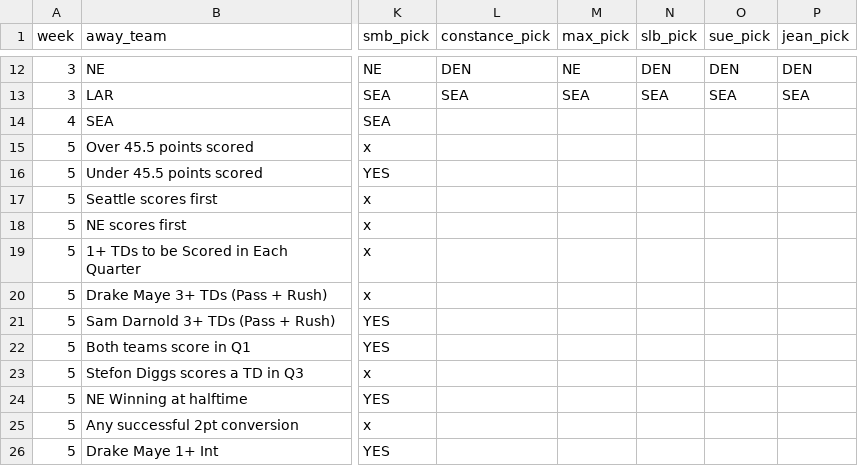
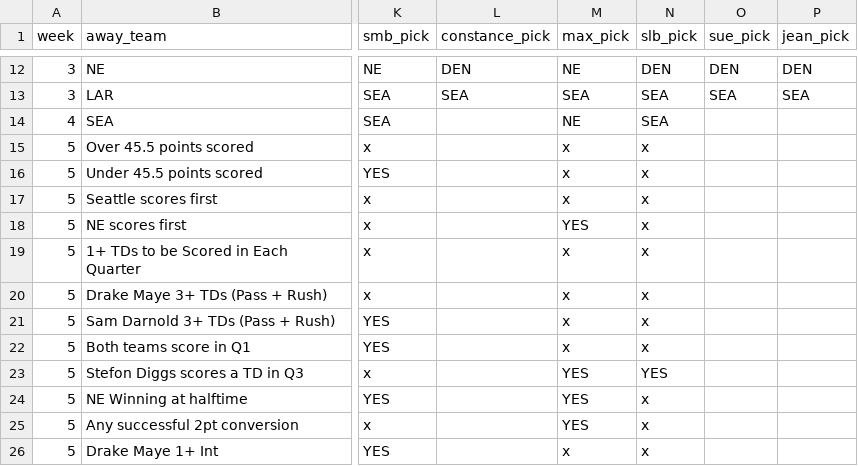
Before and after one commit to bileschi/pierogi_pickem, a CSV file: 2025_2026/playoffs.csv, drawn as a sheet; only a part is shown, gaps mark what is left out; the diff names each change by its address in the sheet, - before the commit and + after, or states it on an @@ line.

Commit message:
dad & max sb picks

```diff
--- a/2025_2026/playoffs.csv
+++ b/2025_2026/playoffs.csv
-M14 (max_pick): (empty)
+M14 (max_pick): NE
-N14 (slb_pick): (empty)
+N14 (slb_pick): SEA
-M15:M17 (max_pick): (empty)
+M15:M17 (max_pick): x
-N15:N22 (slb_pick): (empty)
+N15:N22 (slb_pick): x
-M18 (max_pick): (empty)
+M18 (max_pick): YES
-M19:M22 (max_pick): (empty)
+M19:M22 (max_pick): x
-M23:M25 (max_pick): (empty)
+M23:M25 (max_pick): YES
-N23 (slb_pick): (empty)
+N23 (slb_pick): YES
-N24:N26 (slb_pick): (empty)
+N24:N26 (slb_pick): x
-M26 (max_pick): (empty)
+M26 (max_pick): x
```
